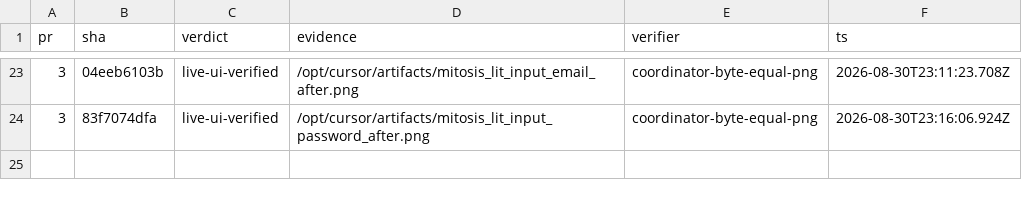
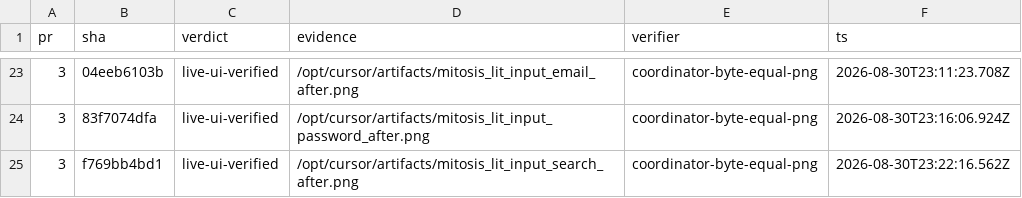
Before and after one commit to kroofy/porsche-design-system, a TSV file: .audit/orchestrate/stencil-to-mitosis/ledger.tsv, drawn as a sheet; only a part is shown, gaps mark what is left out.

```diff
--- a/.audit/orchestrate/stencil-to-mitosis/ledger.tsv
+++ b/.audit/orchestrate/stencil-to-mitosis/ledger.tsv
@@ -24 +24,2 @@ pr	sha	verdict	evidence	verifier	ts
 3	83f7074dfa	live-ui-verified	/opt/cursor/artifacts/mitosis_lit_input_password_after.png	coordinator-byte-equal-png	2026-08-30T23:16:06.924Z
+3	f769bb4bd1	live-ui-verified	/opt/cursor/artifacts/mitosis_lit_input_search_after.png	coordinator-byte-equal-png	2026-08-30T23:22:16.562Z
```
Also changed, not shown: .audit/orchestrate/stencil-to-mitosis/decisions.tsv, .audit/orchestrate/stencil-to-mitosis/units.tsv, 2 other files.
